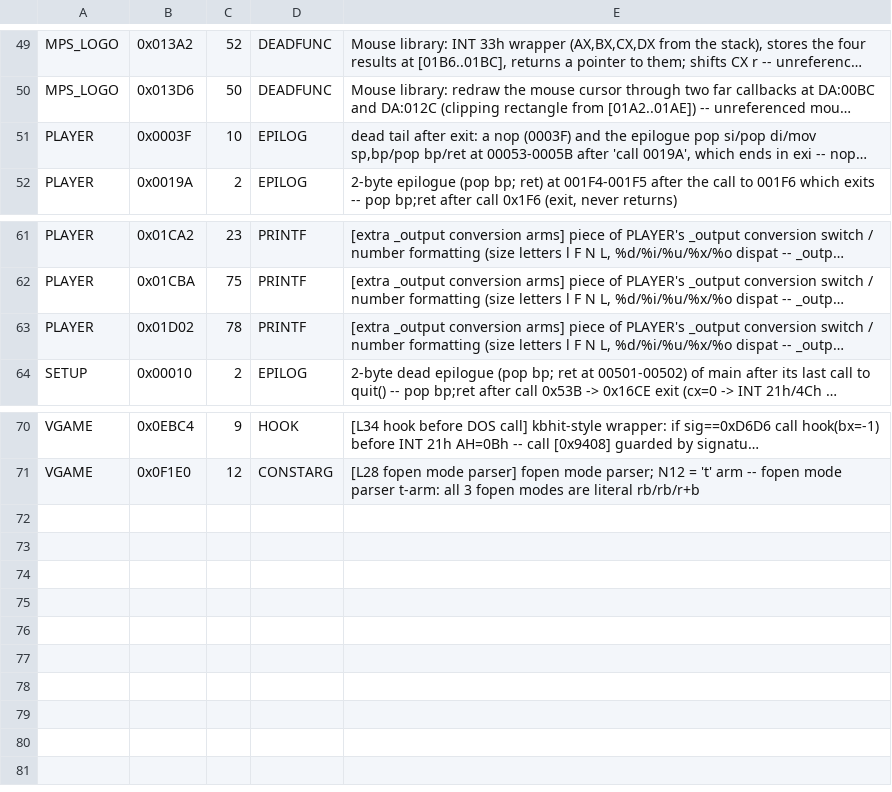
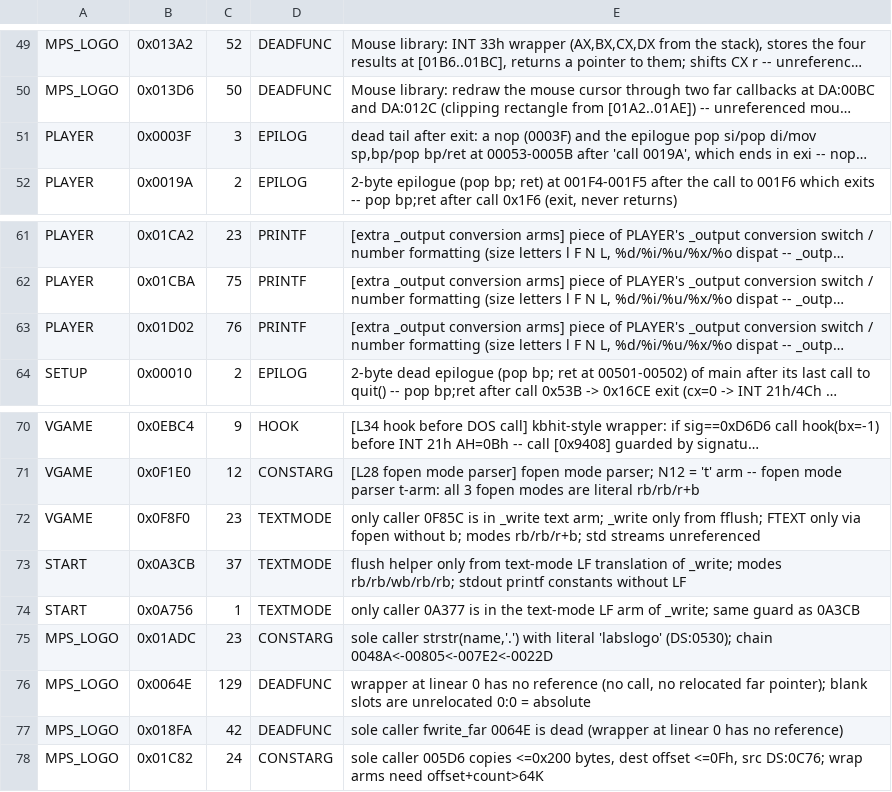
Before and after one commit to TideGear/OpenNighthawk, a TSV file: docs/census-dead.tsv, drawn as a sheet; only a part is shown, gaps mark what is left out; long unchanged cells end in …; the diff names each change by its address in the sheet, - before the commit and + after, or states it on an @@ line.

Commit message:
(P1 100.00%, P2 90.17%, P3 100.00%, All 97.00%) Certify seven more dead code rows after an evidence review (261 bytes: text-mode flush arms, the far fwrite chain, literal-argument arms); keep five rows probable

```diff
--- a/docs/census-dead.tsv
+++ b/docs/census-dead.tsv
-C51: 10
+C51: 3
-C63: 78
+C63: 76
+row 72: VGAME | 0x0F8F0 | 23 | TEXTMODE | only caller 0F85C is in _write text arm; _write only from fflush; FTEXT only via fopen without b; modes rb/rb/r+b; std streams unreferenced
+row 73: START | 0x0A3CB | 37 | TEXTMODE | flush helper only from text-mode LF translation of _write; modes rb/rb/wb/rb/rb; stdout printf constants without LF
+row 74: START | 0x0A756 | 1 | TEXTMODE | only caller 0A377 is in the text-mode LF arm of _write; same guard as 0A3CB
+row 75: MPS_LOGO | 0x01ADC | 23 | CONSTARG | sole caller strstr(name,'.') with literal 'labslogo' (DS:0530); chain 0048A<-00805<-007E2<-0022D
+row 76: MPS_LOGO | 0x0064E | 129 | DEADFUNC | wrapper at linear 0 has no reference (no call, no relocated far pointer); blank slots are unrelocated 0:0 = absolute
+row 77: MPS_LOGO | 0x018FA | 42 | DEADFUNC | sole caller fwrite_far 0064E is dead (wrapper at linear 0 has no reference)
+row 78: MPS_LOGO | 0x01C82 | 24 | CONSTARG | sole caller 005D6 copies <=0x200 bytes, dest offset <=0Fh, src DS:0C76; wrap arms need offset+count>64K
```
Also changed, not shown: 5 other files.
